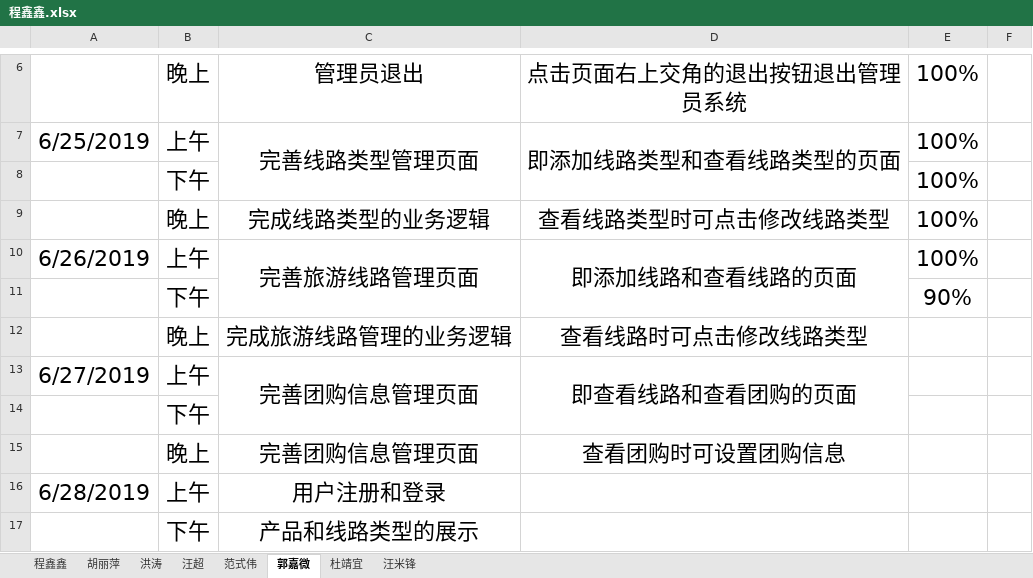
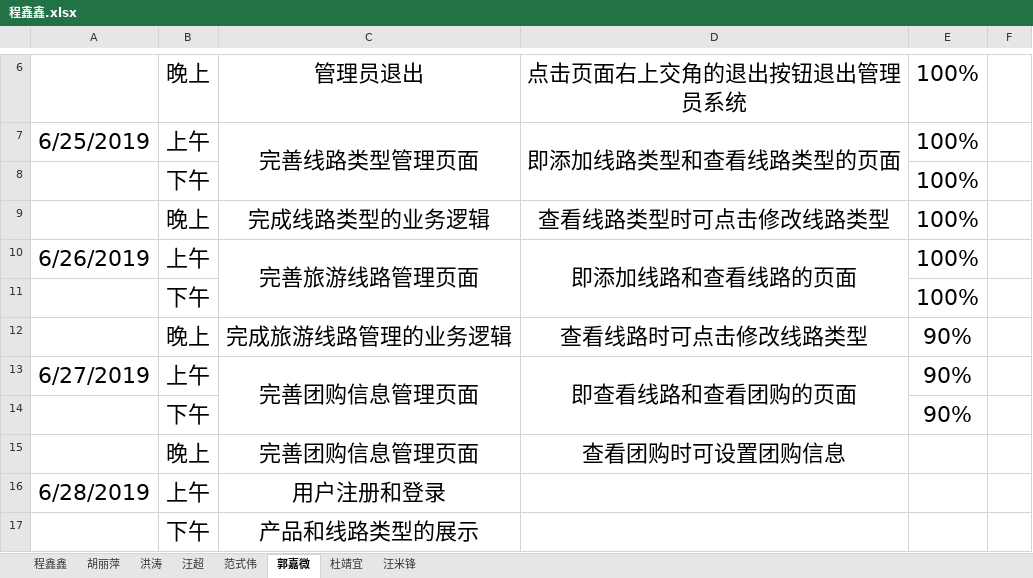
Before and after one commit to hgkj-rj-02/hgkj_02, an Excel workbook: 程鑫鑫/程鑫鑫.xlsx, sheet 郭嘉微, drawn as a sheet; only a part is shown, gaps mark what is left out; values as stored, in another font and other column widths than the file's, no borders; removed rows and columns are numbered as before the commit, all else as after; the diff names each change by its address in the sheet, - before the commit and + after, or states it on an @@ line.

Commit message:
郭佳微

```diff
--- a/程鑫鑫/程鑫鑫.xlsx (sheet 郭嘉微)
+++ b/程鑫鑫/程鑫鑫.xlsx (sheet 郭嘉微)
-C10:C11 merged
+C10:C11 merged
-D10:D11 merged
+D10:D11 merged
+row 11:  | 下午 |  |  | 100%
+row 12:  | 晚上 | 完成旅游线路管理的业务逻辑 | 查看线路时可点击修改线路类型 | 90%
+row 13: 6/27/2019 | 上午 | 完善团购信息管理页面 | 即查看线路和查看团购的页面 | 90%
-row 12:  | 晚上 | 完成旅游线路管理的业务逻辑 | 查看线路时可点击修改线路类型
-row 13: 6/27/2019 | 上午 | 完善团购信息管理页面 | 即查看线路和查看团购的页面
-row 14:  | 下午
```
